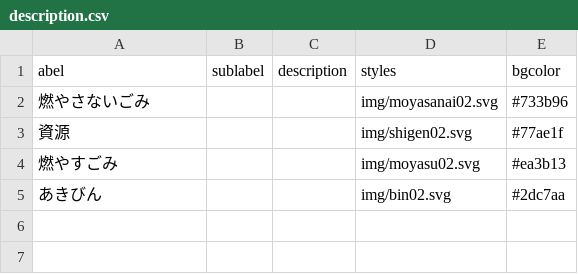
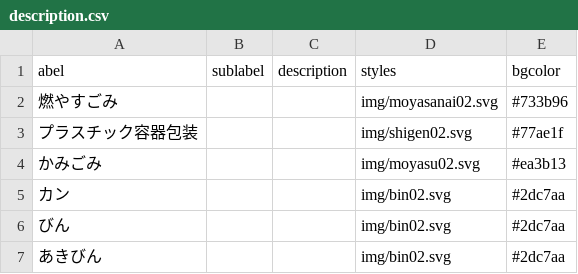
Before and after one commit to nodoka0558/5374, a CSV file: data/description.csv, drawn as a sheet.

Commit message:
Update description.csv

```diff
--- a/data/description.csv
+++ b/data/description.csv
@@ -1,5 +1,7 @@
 abel,sublabel,description,styles,bgcolor
-燃やさないごみ,,,img/moyasanai02.svg,#733b96
-資源,,,img/shigen02.svg,#77ae1f
-燃やすごみ,,,img/moyasu02.svg,#ea3b13
+燃やすごみ,,,img/moyasanai02.svg,#733b96
+プラスチック容器包装,,,img/shigen02.svg,#77ae1f
+かみごみ,,,img/moyasu02.svg,#ea3b13
+カン,,,img/bin02.svg,#2dc7aa
+びん,,,img/bin02.svg,#2dc7aa
 あきびん,,,img/bin02.svg,#2dc7aa
```
